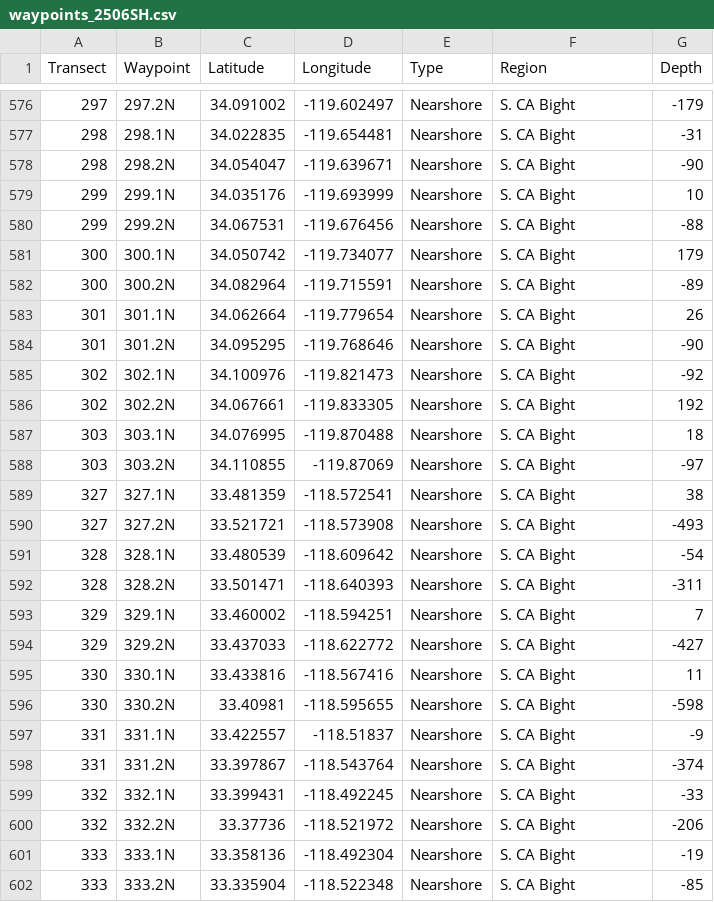
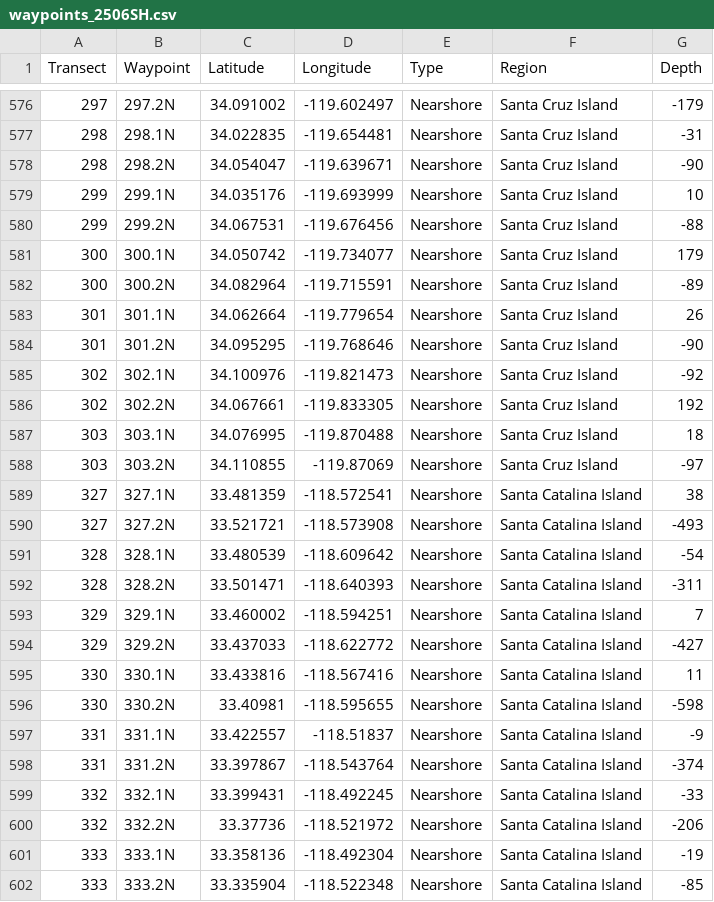
Before and after one commit to SWFSC/estimATM, a CSV file: Data/Nav/waypoints_2506SH.csv, drawn as a sheet; only a part is shown, gaps mark what is left out; the diff covers the shown part only.

```diff
--- a/Data/Nav/waypoints_2506SH.csv
+++ b/Data/Nav/waypoints_2506SH.csv
@@ -576,27 +576,27 @@ Transect,Waypoint,Latitude,Longitude,Type,Region,Depth
-297,297.2N,34.091002,-119.602497,Nearshore,S. CA Bight,-179
-298,298.1N,34.022835,-119.654481,Nearshore,S. CA Bight,-31
-298,298.2N,34.054047,-119.639671,Nearshore,S. CA Bight,-90
-299,299.1N,34.035176,-119.693999,Nearshore,S. CA Bight,10
-299,299.2N,34.067531,-119.676456,Nearshore,S. CA Bight,-88
-300,300.1N,34.050742,-119.734077,Nearshore,S. CA Bight,179
-300,300.2N,34.082964,-119.715591,Nearshore,S. CA Bight,-89
-301,301.1N,34.062664,-119.779654,Nearshore,S. CA Bight,26
-301,301.2N,34.095295,-119.768646,Nearshore,S. CA Bight,-90
-302,302.1N,34.100976,-119.821473,Nearshore,S. CA Bight,-92
-302,302.2N,34.067661,-119.833305,Nearshore,S. CA Bight,192
-303,303.1N,34.076995,-119.870488,Nearshore,S. CA Bight,18
-303,303.2N,34.110855,-119.87069,Nearshore,S. CA Bight,-97
-327,327.1N,33.481359,-118.572541,Nearshore,S. CA Bight,38
-327,327.2N,33.521721,-118.573908,Nearshore,S. CA Bight,-493
-328,328.1N,33.480539,-118.609642,Nearshore,S. CA Bight,-54
-328,328.2N,33.501471,-118.640393,Nearshore,S. CA Bight,-311
-329,329.1N,33.460002,-118.594251,Nearshore,S. CA Bight,7
-329,329.2N,33.437033,-118.622772,Nearshore,S. CA Bight,-427
-330,330.1N,33.433816,-118.567416,Nearshore,S. CA Bight,11
-330,330.2N,33.40981,-118.595655,Nearshore,S. CA Bight,-598
-331,331.1N,33.422557,-118.51837,Nearshore,S. CA Bight,-9
-331,331.2N,33.397867,-118.543764,Nearshore,S. CA Bight,-374
-332,332.1N,33.399431,-118.492245,Nearshore,S. CA Bight,-33
-332,332.2N,33.37736,-118.521972,Nearshore,S. CA Bight,-206
-333,333.1N,33.358136,-118.492304,Nearshore,S. CA Bight,-19
-333,333.2N,33.335904,-118.522348,Nearshore,S. CA Bight,-85
+297,297.2N,34.091002,-119.602497,Nearshore,Santa Cruz Island,-179
+298,298.1N,34.022835,-119.654481,Nearshore,Santa Cruz Island,-31
+298,298.2N,34.054047,-119.639671,Nearshore,Santa Cruz Island,-90
+299,299.1N,34.035176,-119.693999,Nearshore,Santa Cruz Island,10
+299,299.2N,34.067531,-119.676456,Nearshore,Santa Cruz Island,-88
+300,300.1N,34.050742,-119.734077,Nearshore,Santa Cruz Island,179
+300,300.2N,34.082964,-119.715591,Nearshore,Santa Cruz Island,-89
+301,301.1N,34.062664,-119.779654,Nearshore,Santa Cruz Island,26
+301,301.2N,34.095295,-119.768646,Nearshore,Santa Cruz Island,-90
+302,302.1N,34.100976,-119.821473,Nearshore,Santa Cruz Island,-92
+302,302.2N,34.067661,-119.833305,Nearshore,Santa Cruz Island,192
+303,303.1N,34.076995,-119.870488,Nearshore,Santa Cruz Island,18
+303,303.2N,34.110855,-119.87069,Nearshore,Santa Cruz Island,-97
+327,327.1N,33.481359,-118.572541,Nearshore,Santa Catalina Island,38
+327,327.2N,33.521721,-118.573908,Nearshore,Santa Catalina Island,-493
+328,328.1N,33.480539,-118.609642,Nearshore,Santa Catalina Island,-54
+328,328.2N,33.501471,-118.640393,Nearshore,Santa Catalina Island,-311
+329,329.1N,33.460002,-118.594251,Nearshore,Santa Catalina Island,7
+329,329.2N,33.437033,-118.622772,Nearshore,Santa Catalina Island,-427
+330,330.1N,33.433816,-118.567416,Nearshore,Santa Catalina Island,11
+330,330.2N,33.40981,-118.595655,Nearshore,Santa Catalina Island,-598
+331,331.1N,33.422557,-118.51837,Nearshore,Santa Catalina Island,-9
+331,331.2N,33.397867,-118.543764,Nearshore,Santa Catalina Island,-374
+332,332.1N,33.399431,-118.492245,Nearshore,Santa Catalina Island,-33
+332,332.2N,33.37736,-118.521972,Nearshore,Santa Catalina Island,-206
+333,333.1N,33.358136,-118.492304,Nearshore,Santa Catalina Island,-19
+333,333.2N,33.335904,-118.522348,Nearshore,Santa Catalina Island,-85
```
Also changed, not shown: 57 edited cells elsewhere in this file, 5 other files.
